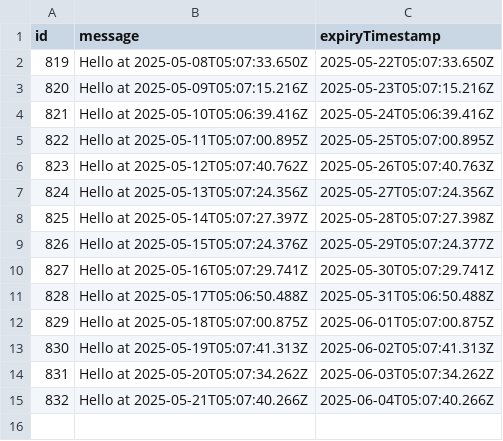
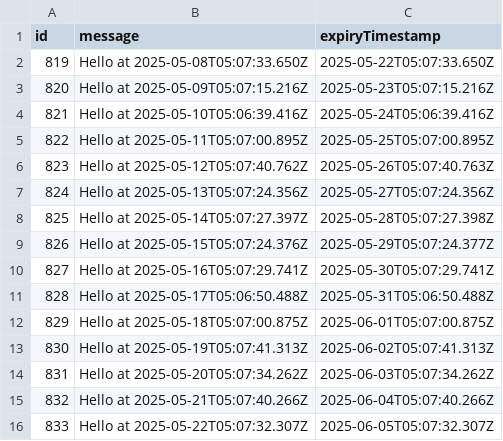
Before and after one commit to wanghaisheng/github-cache-test, a CSV file: data/persisted-to-git/database.csv, drawn as a sheet; the diff names each change by its address in the sheet, - before the commit and + after, or states it on an @@ line.

```diff
--- a/data/persisted-to-git/database.csv
+++ b/data/persisted-to-git/database.csv
+row 16: 833 | Hello at 2025-05-22T05:07:32.307Z | 2025-06-05T05:07:32.307Z
```
